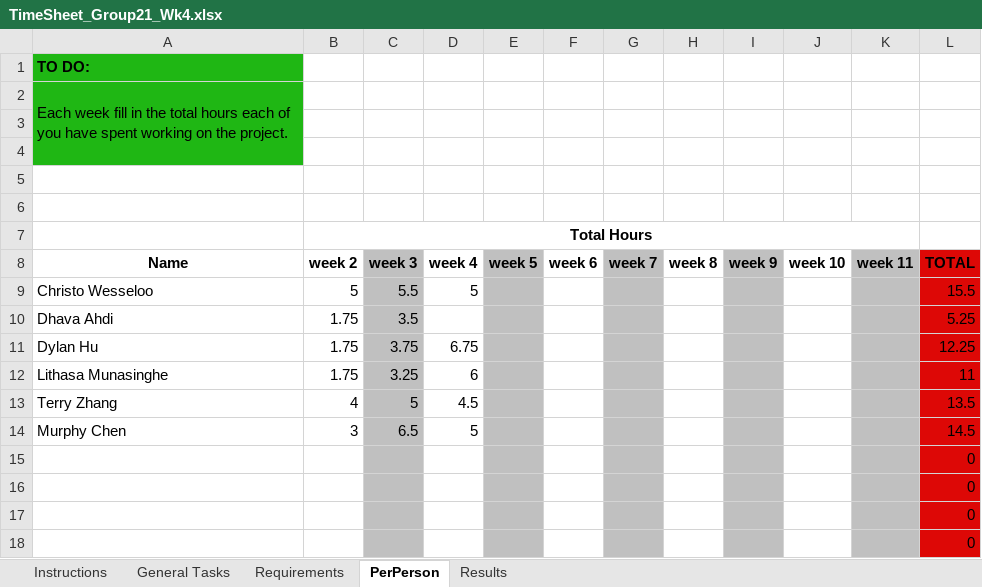
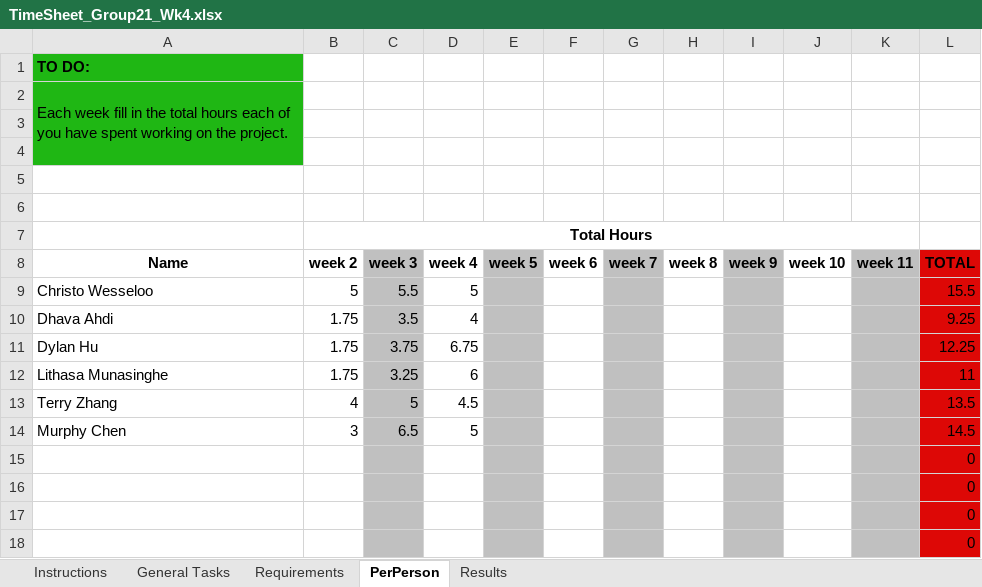
Before and after one commit to A5troGaze/CITS3200_Project, an Excel workbook: Documentation/Week 4/TimeSheet_Group21_Wk4.xlsx, sheet PerPerson, drawn as a sheet; values as stored, in another font and other column widths than the file's, no borders; the diff names each change by its address in the sheet, - before the commit and + after, or states it on an @@ line.

```diff
--- a/Documentation/Week 4/TimeSheet_Group21_Wk4.xlsx (sheet PerPerson)
+++ b/Documentation/Week 4/TimeSheet_Group21_Wk4.xlsx (sheet PerPerson)
-D10 (week 4): (empty)
+D10 (week 4): 4
-L10 (TOTAL): 5.25
+L10 (TOTAL): 9.25
```
Also changed, not shown: sheet Requirements, sheet Results, sheet General Tasks, 1 other file.
